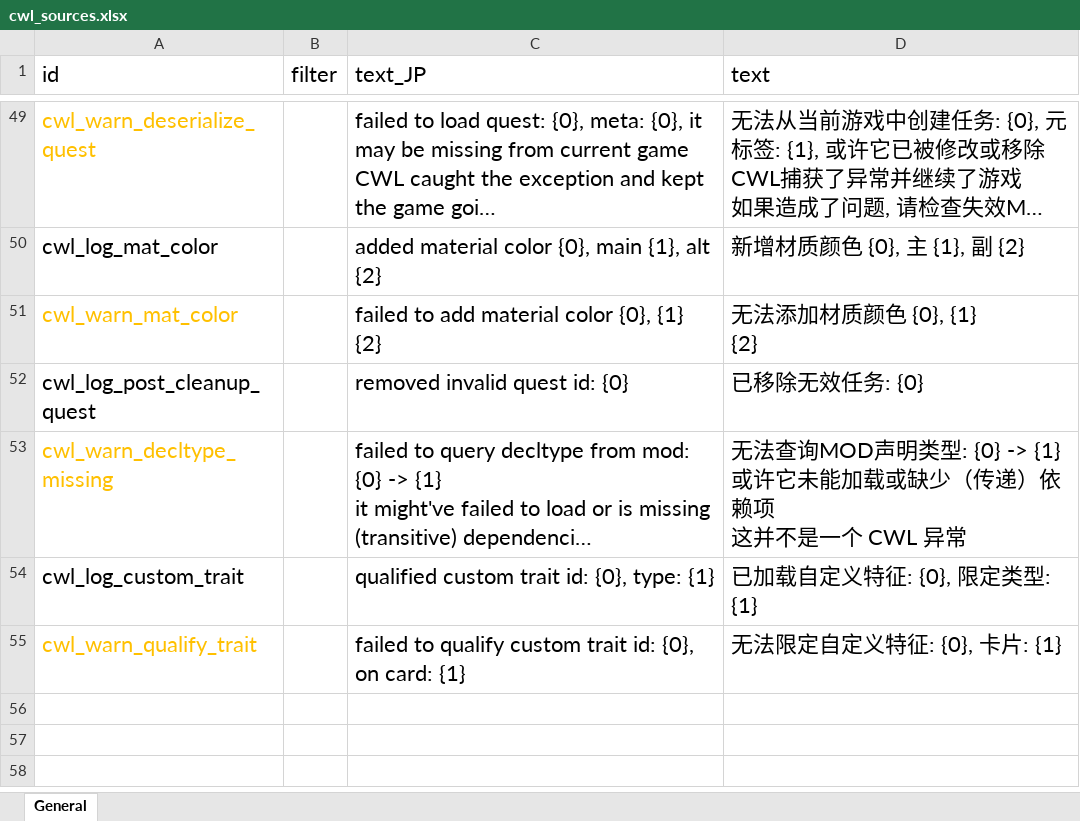
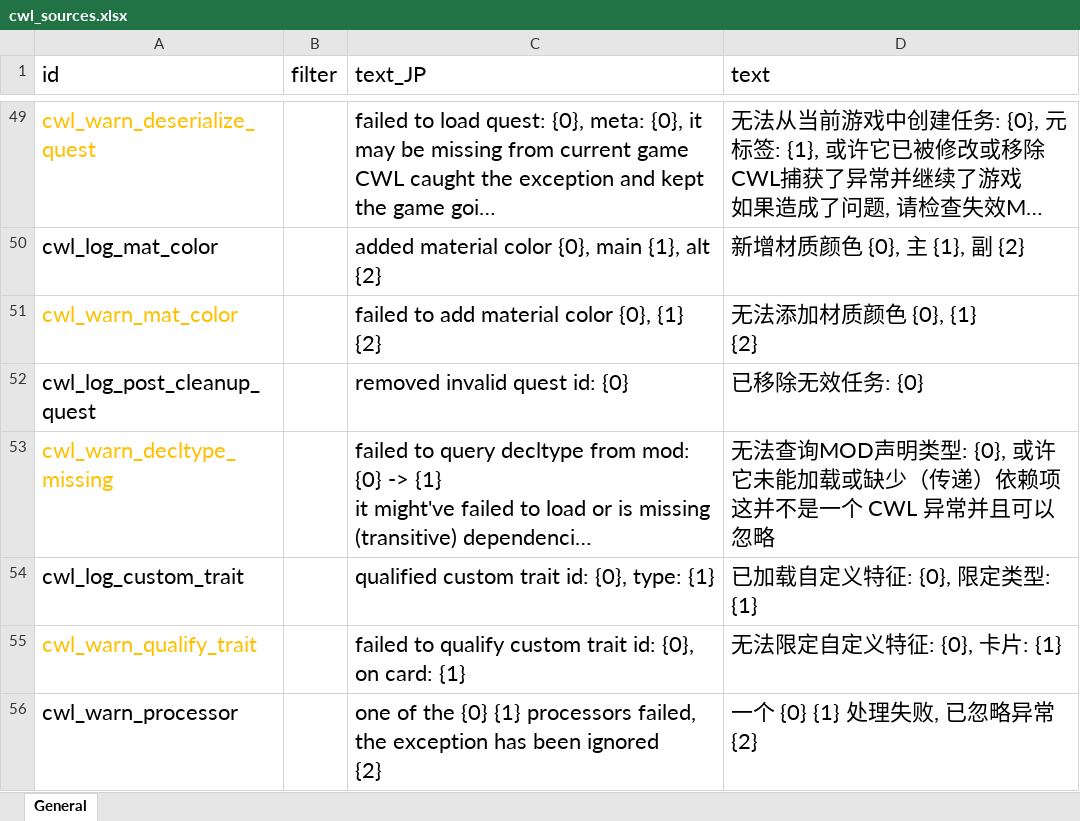
Before and after one commit to gottyduke/Elin.Plugins, an Excel workbook: CustomWhateverLoader/LangMod/CN/cwl_sources.xlsx, sheet General, drawn as a sheet; only a part is shown, gaps mark what is left out; long unchanged cells end in …; values as stored, in another font and other column widths than the file's, no borders; ↵ is a line break in a cell; the diff names each change by its address in the sheet, - before the commit and + after, or states it on an @@ line.

Commit message:
feat(CWL): update processors

```diff
--- a/CustomWhateverLoader/LangMod/CN/cwl_sources.xlsx (sheet General)
+++ b/CustomWhateverLoader/LangMod/CN/cwl_sources.xlsx (sheet General)
-D53 (text): …明类型: {0} -> {1} ↵ 或许它未能加载或缺少（传递）依赖项 ↵ 这并不是一个 CWL 异常
+D53 (text): …明类型: {0}, 或许它未能加载或缺少（传递）依赖项 ↵ 这并不是一个 CWL 异常并且可以忽略
+row 56: cwl_warn_processor |  | one of the {0} {1} processors failed, the exception has been ignored ↵ {2} | 一个 {0} {1} 处理失败, 已忽略异常 ↵ {2}
```
Also changed, not shown: CustomWhateverLoader/LangMod/EN/cwl_sources.xlsx, CustomWhateverLoader/LangMod/ZHTW/cwl_sources.xlsx, 5 other files.
